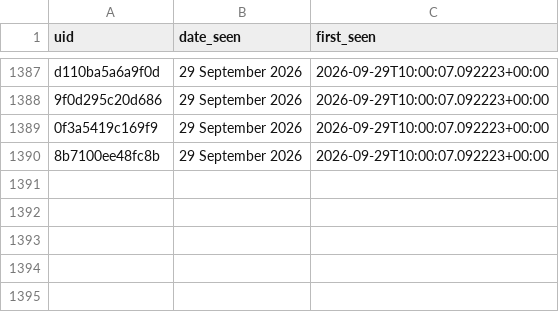
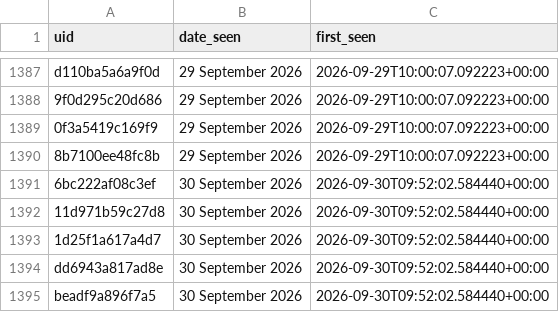
Before and after one commit to anannya-pramank/Daily-Web-Scraper, a CSV file: Historical_Matches.csv, drawn as a sheet; only a part is shown, gaps mark what is left out.

```diff
--- a/Historical_Matches.csv
+++ b/Historical_Matches.csv
@@ -1390 +1390,6 @@ d110ba5a6a9f0d,29 September 2026,2026-09-29T10:00:07.092223+00:00
 8b7100ee48fc8b,29 September 2026,2026-09-29T10:00:07.092223+00:00
+6bc222af08c3ef,30 September 2026,2026-09-30T09:52:02.584440+00:00
+11d971b59c27d8,30 September 2026,2026-09-30T09:52:02.584440+00:00
+1d25f1a617a4d7,30 September 2026,2026-09-30T09:52:02.584440+00:00
+dd6943a817ad8e,30 September 2026,2026-09-30T09:52:02.584440+00:00
+beadf9a896f7a5,30 September 2026,2026-09-30T09:52:02.584440+00:00
```
Also changed, not shown: 1 other file.
